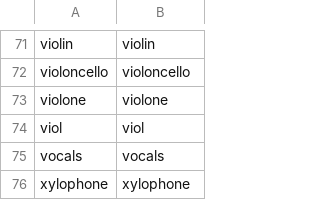
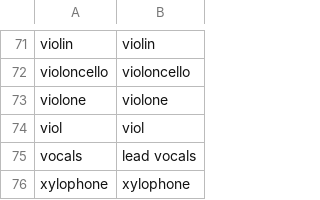
Before and after one commit to nadl40/mbnz-release, a CSV file: roles.csv, drawn as a sheet; only a part is shown, gaps mark what is left out.

```diff
--- a/roles.csv
+++ b/roles.csv
@@ -74,3 +74,3 @@ violone,violone
 viol,viol
-vocals,vocals
+vocals,lead vocals
 xylophone,xylophone
```
Also changed, not shown: 3 other files.
